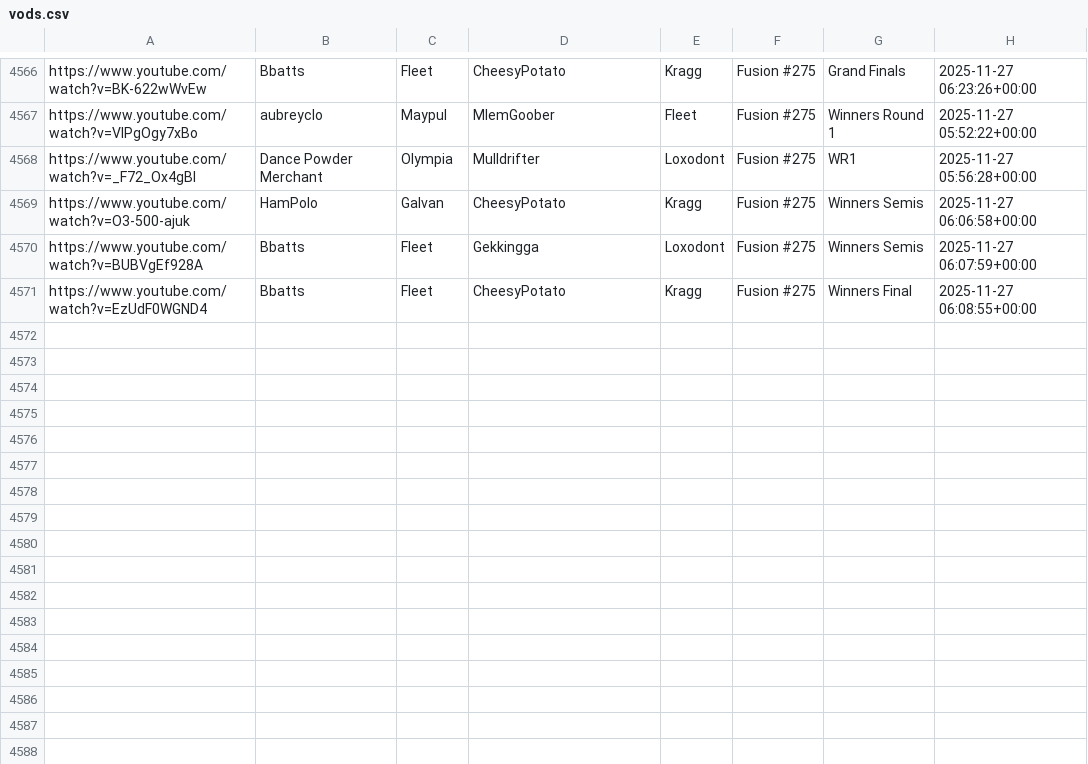
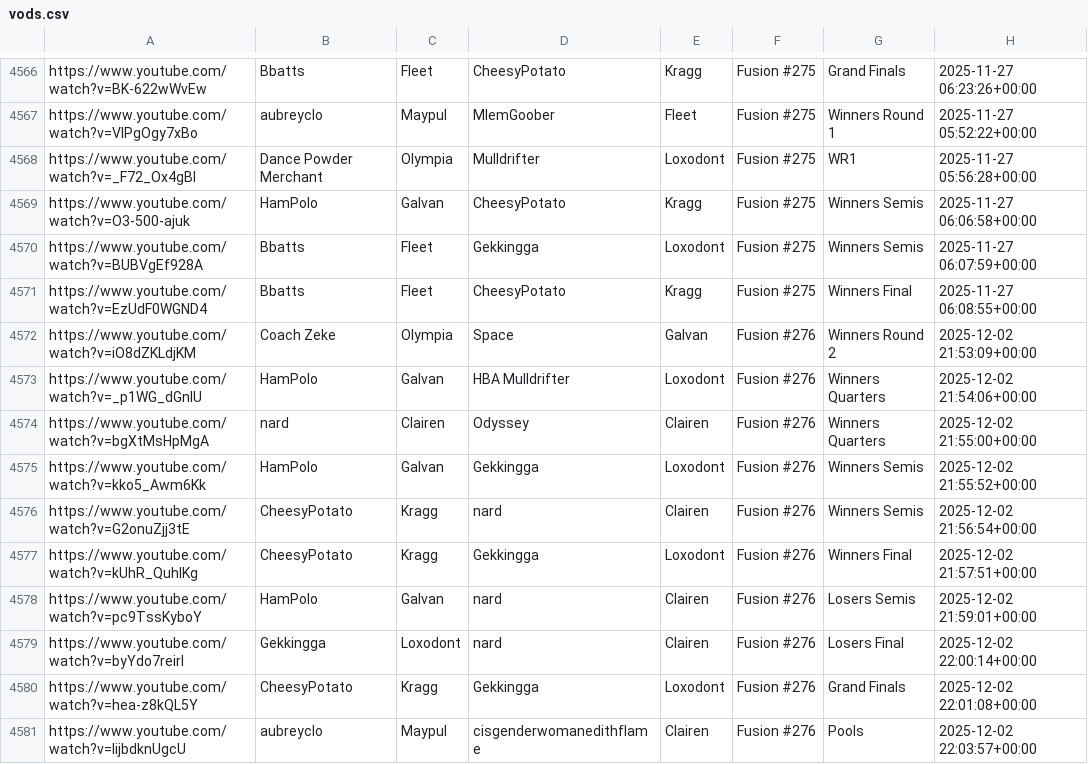
Before and after one commit to akbiggs/vods2, a CSV file: data/vods.csv, drawn as a sheet; only a part is shown, gaps mark what is left out.

Commit message:
fusion 276

```diff
--- a/data/vods.csv
+++ b/data/vods.csv
@@ -4571 +4571,11 @@ https://www.youtube.com/watch?v=BUBVgEf928A,Bbatts,Fleet,Gekkingga,Loxodont,Fusi
 https://www.youtube.com/watch?v=EzUdF0WGND4,Bbatts,Fleet,CheesyPotato,Kragg,Fusion #275,Winners Final,2025-11-27 06:08:55+00:00
+https://www.youtube.com/watch?v=iO8dZKLdjKM,Coach Zeke,Olympia,Space,Galvan,Fusion #276,Winners Round 2,2025-12-02 21:53:09+00:00
+https://www.youtube.com/watch?v=_p1WG_dGnlU,HamPolo,Galvan,HBA Mulldrifter,Loxodont,Fusion #276,Winners Quarters,2025-12-02 21:54:06+00:00
+https://www.youtube.com/watch?v=bgXtMsHpMgA,nard,Clairen,Odyssey,Clairen,Fusion #276,Winners Quarters,2025-12-02 21:55:00+00:00
+https://www.youtube.com/watch?v=kko5_Awm6Kk,HamPolo,Galvan,Gekkingga,Loxodont,Fusion #276,Winners Semis,2025-12-02 21:55:52+00:00
+https://www.youtube.com/watch?v=G2onuZjj3tE,CheesyPotato,Kragg,nard,Clairen,Fusion #276,Winners Semis,2025-12-02 21:56:54+00:00
+https://www.youtube.com/watch?v=kUhR_QuhlKg,CheesyPotato,Kragg,Gekkingga,Loxodont,Fusion #276,Winners Final,2025-12-02 21:57:51+00:00
+https://www.youtube.com/watch?v=pc9TssKyboY,HamPolo,Galvan,nard,Clairen,Fusion #276,Losers Semis,2025-12-02 21:59:01+00:00
+https://www.youtube.com/watch?v=byYdo7reirI,Gekkingga,Loxodont,nard,Clairen,Fusion #276,Losers Final,2025-12-02 22:00:14+00:00
+https://www.youtube.com/watch?v=hea-z8kQL5Y,CheesyPotato,Kragg,Gekkingga,Loxodont,Fusion #276,Grand Finals,2025-12-02 22:01:08+00:00
+https://www.youtube.com/watch?v=IijbdknUgcU,aubreyclo,Maypul,cisgenderwomanedithflame,Clairen,Fusion #276,Pools,2025-12-02 22:03:57+00:00
```
Also changed, not shown: 1 other file.
